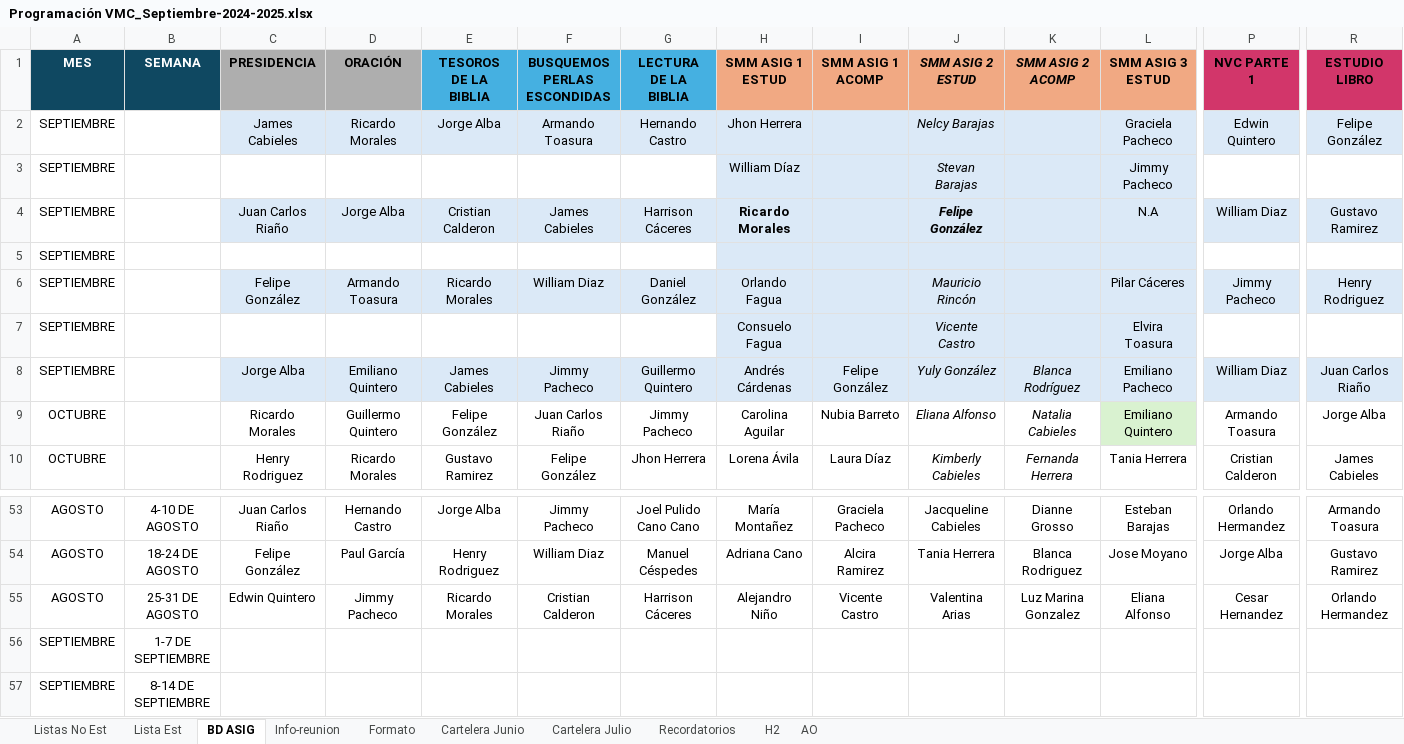
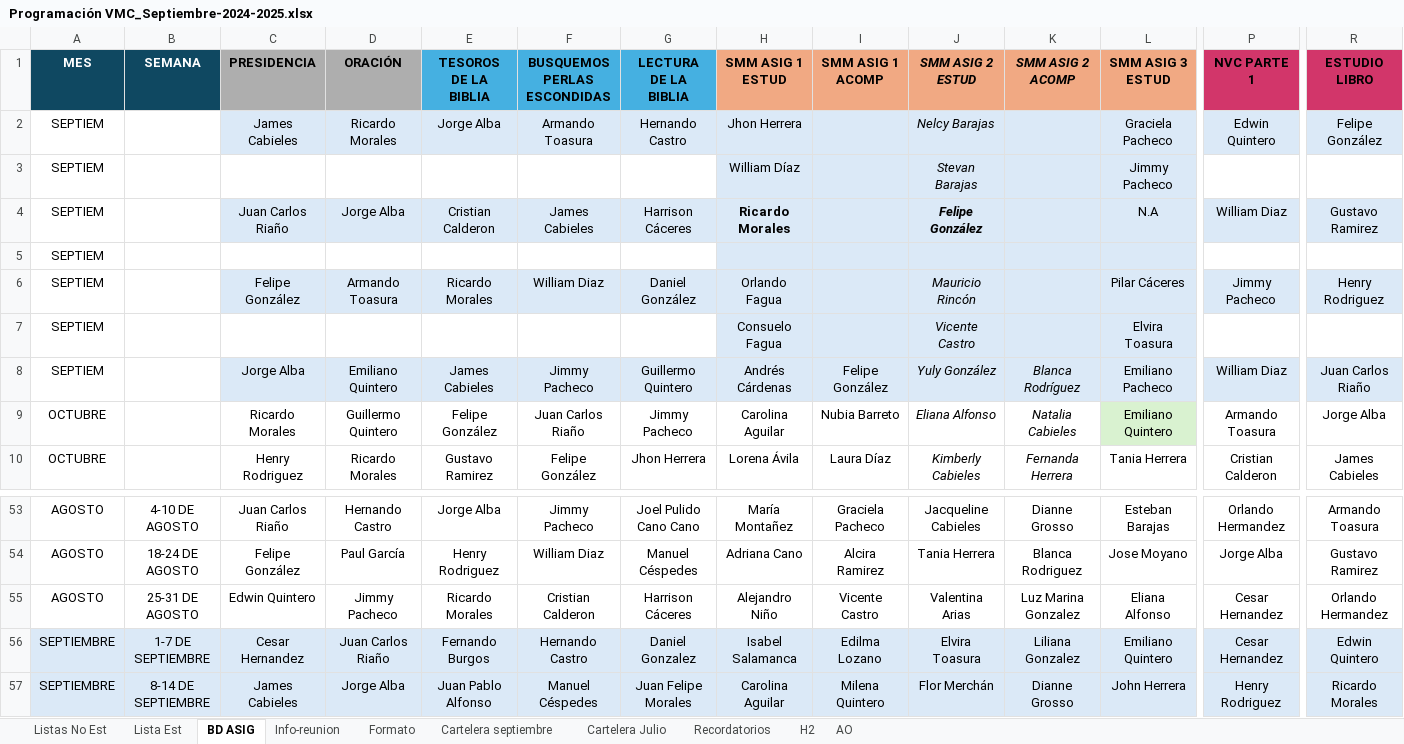
Before and after one commit to LeoQuintero/programador-VMC, an Excel workbook: Programación VMC_Septiembre-2024-2025.xlsx, sheet BD ASIG, drawn as a sheet; only a part is shown, gaps mark what is left out; values as stored, in another font and other column widths than the file's, no borders; charts and pictures not drawn; the diff covers the shown part only; the diff names each change by its address in the sheet, - before the commit and + after, or states it on an @@ line.

Commit message:
Extractor info Wol: Ahora extrae todo el libro completo

```diff
--- a/Programación VMC_Septiembre-2024-2025.xlsx (sheet BD ASIG)
+++ b/Programación VMC_Septiembre-2024-2025.xlsx (sheet BD ASIG)
-sheet tab: Cartelera Junio
+sheet tab: Cartelera septiembre
-A2:A8 (MES): SEPTIEMBRE
+A2:A8 (MES): SEPTIEM
-A56:R57 fill: none
+A56:R57 fill: #DBE9F7
-C56 (PRESIDENCIA): (empty)
+C56 (PRESIDENCIA): Cesar Hernandez
-D56 (ORACIÓN): (empty)
+D56 (ORACIÓN): Juan Carlos Riaño
-E56 (TESOROS DE LA BIBLIA): (empty)
+E56 (TESOROS DE LA BIBLIA): Fernando Burgos
-F56 (BUSQUEMOS PERLAS ESCONDIDAS): (empty)
+F56 (BUSQUEMOS PERLAS ESCONDIDAS): Hernando Castro
-G56 (LECTURA DE LA BIBLIA): (empty)
+G56 (LECTURA DE LA BIBLIA): Daniel Gonzalez
-H56 (SMM ASIG 1 ESTUD): (empty)
+H56 (SMM ASIG 1 ESTUD): Isabel Salamanca
-I56 (SMM ASIG 1 ACOMP): (empty)
+I56 (SMM ASIG 1 ACOMP): Edilma Lozano
-J56 (SMM ASIG 2 ESTUD): (empty)
+J56 (SMM ASIG 2 ESTUD): Elvira Toasura
-K56 (SMM ASIG 2 ACOMP): (empty)
+K56 (SMM ASIG 2 ACOMP): Liliana Gonzalez
-L56 (SMM ASIG 3 ESTUD): (empty)
+L56 (SMM ASIG 3 ESTUD): Emiliano Quintero
-P56 (NVC PARTE 1): (empty)
+P56 (NVC PARTE 1): Cesar Hernandez
-R56 (ESTUDIO LIBRO): (empty)
+R56 (ESTUDIO LIBRO): Edwin Quintero
-C57 (PRESIDENCIA): (empty)
+C57 (PRESIDENCIA): James Cabieles
-D57 (ORACIÓN): (empty)
+D57 (ORACIÓN): Jorge Alba
-E57 (TESOROS DE LA BIBLIA): (empty)
+E57 (TESOROS DE LA BIBLIA): Juan Pablo Alfonso
-F57 (BUSQUEMOS PERLAS ESCONDIDAS): (empty)
+F57 (BUSQUEMOS PERLAS ESCONDIDAS): Manuel Céspedes
-G57 (LECTURA DE LA BIBLIA): (empty)
+G57 (LECTURA DE LA BIBLIA): Juan Felipe Morales
-H57 (SMM ASIG 1 ESTUD): (empty)
+H57 (SMM ASIG 1 ESTUD): Carolina Aguilar
-I57 (SMM ASIG 1 ACOMP): (empty)
+I57 (SMM ASIG 1 ACOMP): Milena Quintero
-J57 (SMM ASIG 2 ESTUD): (empty)
+J57 (SMM ASIG 2 ESTUD): Flor Merchán
-K57 (SMM ASIG 2 ACOMP): (empty)
+K57 (SMM ASIG 2 ACOMP): Dianne Grosso
-L57 (SMM ASIG 3 ESTUD): (empty)
+L57 (SMM ASIG 3 ESTUD): John Herrera
-P57 (NVC PARTE 1): (empty)
+P57 (NVC PARTE 1): Henry Rodriguez
-R57 (ESTUDIO LIBRO): (empty)
+R57 (ESTUDIO LIBRO): Ricardo Morales
```
Also changed, not shown: 53 edited cells and cell formats elsewhere in this sheet, sheet Cartelera septiembre, sheet Listas No Est, sheet Formato, sheet Lista Est, sheet Cartelera Julio, formulas that keep their value, charts or pictures, 2 other files.
